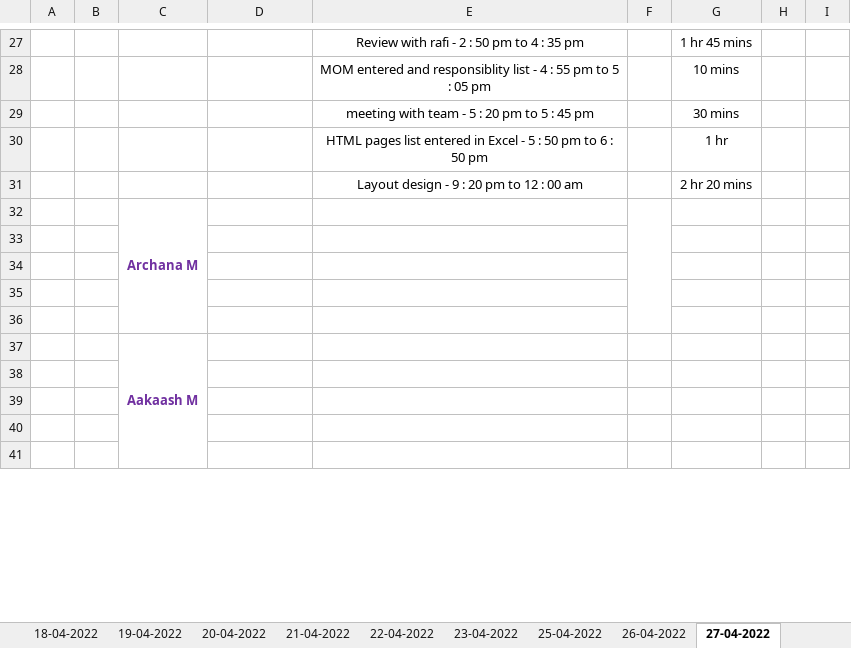
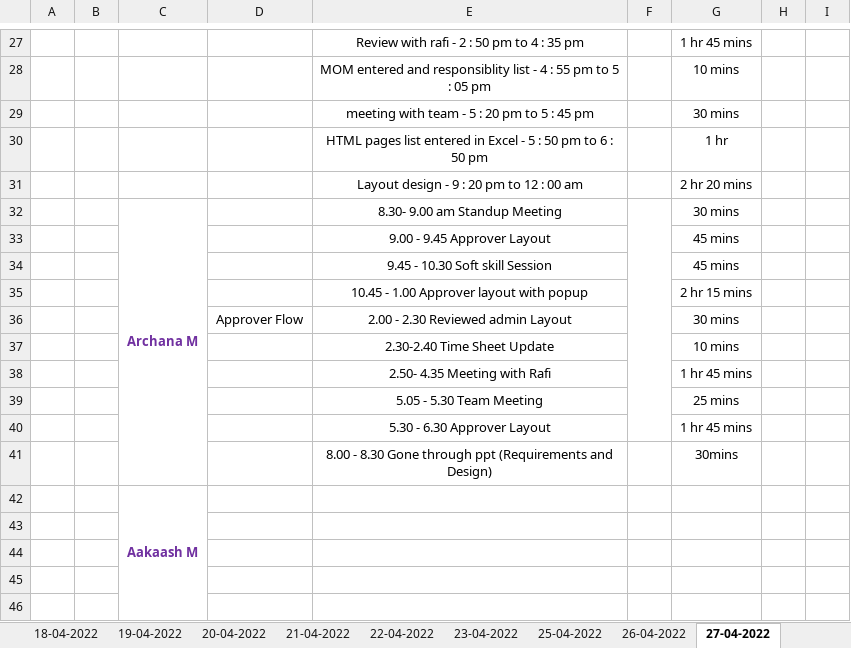
Before and after one commit to Tenacious-Org/Project-A5, an Excel workbook: Process/Timesheet/PTW-Timesheet.xlsx, sheet 27-04-2022, drawn as a sheet; only a part is shown, gaps mark what is left out; values as stored, in another font and other column widths than the file's, no borders; removed rows and columns are numbered as before the commit, all else as after; the diff names each change by its address in the sheet, - before the commit and + after, or states it on an @@ line.

Commit message:
Update PTW-Timesheet.xlsx

```diff
--- a/Process/Timesheet/PTW-Timesheet.xlsx (sheet 27-04-2022)
+++ b/Process/Timesheet/PTW-Timesheet.xlsx (sheet 27-04-2022)
-row 32:  |  | Archana M
-row 32: (empty)
+row 32:  |  | Archana M |  | 8.30- 9.00 am Standup Meeting |  | 30 mins
+C32:C41 merged
+F32:F40 merged
-row 33: (empty)
+row 33:  |  |  |  | 9.00 - 9.45 Approver Layout |  | 45 mins
-row 34: (empty)
+row 34:  |  |  |  | 9.45 - 10.30 Soft skill Session |  | 45 mins
-row 35: (empty)
+row 35:  |  |  |  | 10.45 - 1.00 Approver layout with popup |  | 2 hr 15 mins
+row 36:  |  |  | Approver Flow | 2.00 - 2.30 Reviewed admin Layout |  | 30 mins
+row 37:  |  |  |  | 2.30-2.40 Time Sheet Update |  | 10 mins
+row 38:  |  |  |  | 2.50- 4.35 Meeting with Rafi |  | 1 hr 45 mins
+row 39:  |  |  |  | 5.05 - 5.30 Team Meeting |  | 25 mins
+row 40:  |  |  |  | 5.30 - 6.30 Approver Layout |  | 1 hr 45 mins
+row 41:  |  |  |  | 8.00 - 8.30 Gone through ppt (Requirements and Design) |  | 30mins
```
